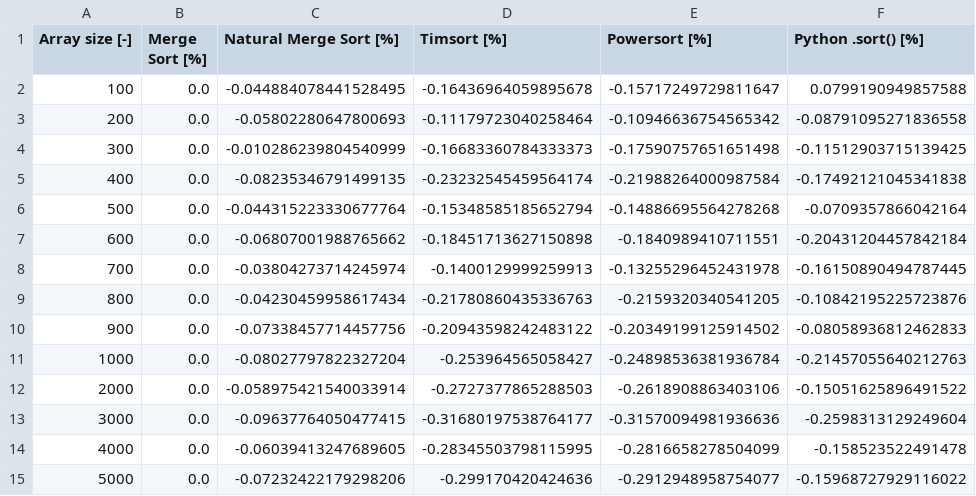
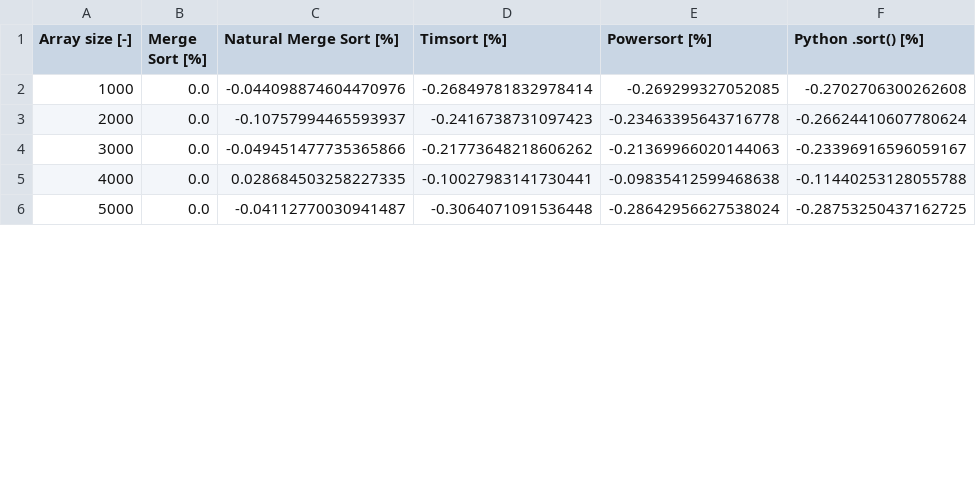
Before and after one commit to danieltimko/adaptive-sorting, a CSV file: output/raw_data/benchmark_entropy_very_skewed.csv, drawn as a sheet; only a part is shown; the diff covers the shown part only.

```diff
--- a/output/raw_data/benchmark_entropy_very_skewed.csv
+++ b/output/raw_data/benchmark_entropy_very_skewed.csv
@@ -1,15 +1,6 @@
 Array size [-],Merge Sort [%],Natural Merge Sort [%],Timsort [%],Powersort [%],Python .sort() [%]
-100,0.0,-0.044884078441528495,-0.16436964059895678,-0.15717249729811647,0.0799190949857588
-200,0.0,-0.05802280647800693,-0.11179723040258464,-0.10946636754565342,-0.08791095271836558
-300,0.0,-0.010286239804540999,-0.16683360784333373,-0.17590757651651498,-0.11512903715139425
-400,0.0,-0.08235346791499135,-0.23232545459564174,-0.21988264000987584,-0.17492121045341838
-500,0.0,-0.044315223330677764,-0.15348585185652794,-0.14886695564278268,-0.0709357866042164
-600,0.0,-0.06807001988765662,-0.18451713627150898,-0.1840989410711551,-0.20431204457842184
-700,0.0,-0.03804273714245974,-0.1400129999259913,-0.13255296452431978,-0.16150890494787445
-800,0.0,-0.04230459958617434,-0.21780860435336763,-0.2159320340541205,-0.10842195225723876
-900,0.0,-0.07338457714457756,-0.20943598242483122,-0.20349199125914502,-0.08058936812462833
-1000,0.0,-0.08027797822327204,-0.253964565058427,-0.24898536381936784,-0.21457055640212763
-2000,0.0,-0.058975421540033914,-0.2727377865288503,-0.2618908863403106,-0.15051625896491522
-3000,0.0,-0.09637764050477415,-0.31680197538764177,-0.31570094981936636,-0.2598313129249604
-4000,0.0,-0.06039413247689605,-0.28345503798115995,-0.2816658278504099,-0.158523522491478
-5000,0.0,-0.07232422179298206,-0.299170420424636,-0.2912948958754077,-0.15968727929116022
+1000,0.0,-0.044098874604470976,-0.26849781832978414,-0.269299327052085,-0.2702706300262608
+2000,0.0,-0.10757994465593937,-0.2416738731097423,-0.23463395643716778,-0.26624410607780624
+3000,0.0,-0.049451477735365866,-0.21773648218606262,-0.21369966020144063,-0.23396916596059167
+4000,0.0,0.028684503258227335,-0.10027983141730441,-0.09835412599468638,-0.11440253128055788
+5000,0.0,-0.04112770030941487,-0.3064071091536448,-0.28642956627538024,-0.28753250437162725
```
Also changed, not shown: 1 added row and 52 edited cells elsewhere in this file, output/raw_data/benchmark_entropy_heavily_uniform.csv, output/raw_data/benchmark_random.csv, 17 other files.
